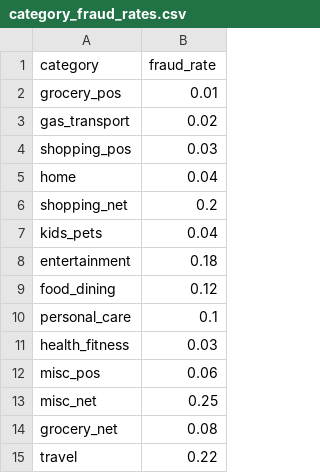
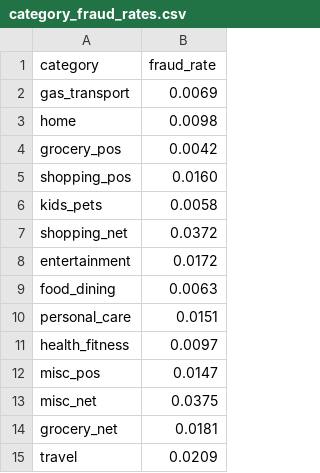
Before and after one commit to vince-lam/datasets, a CSV file: data/category_fraud_rates.csv, drawn as a sheet.

Commit message:
Update category fraud rates

```diff
--- a/data/category_fraud_rates.csv
+++ b/data/category_fraud_rates.csv
@@ -1,15 +1,15 @@
 category,fraud_rate
-grocery_pos,0.01
-gas_transport,0.02
-shopping_pos,0.03
-home,0.04
-shopping_net,0.2
-kids_pets,0.04
-entertainment,0.18
-food_dining,0.12
-personal_care,0.1
-health_fitness,0.03
-misc_pos,0.06
-misc_net,0.25
-grocery_net,0.08
-travel,0.22
+gas_transport,0.0069
+home,0.0098
+grocery_pos,0.0042
+shopping_pos,0.0160
+kids_pets,0.0058
+shopping_net,0.0372
+entertainment,0.0172
+food_dining,0.0063
+personal_care,0.0151
+health_fitness,0.0097
+misc_pos,0.0147
+misc_net,0.0375
+grocery_net,0.0181
+travel,0.0209
```
